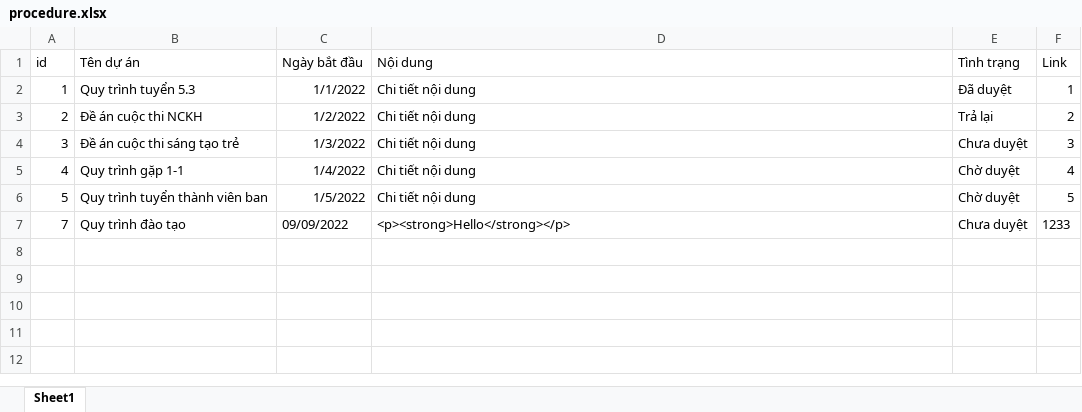
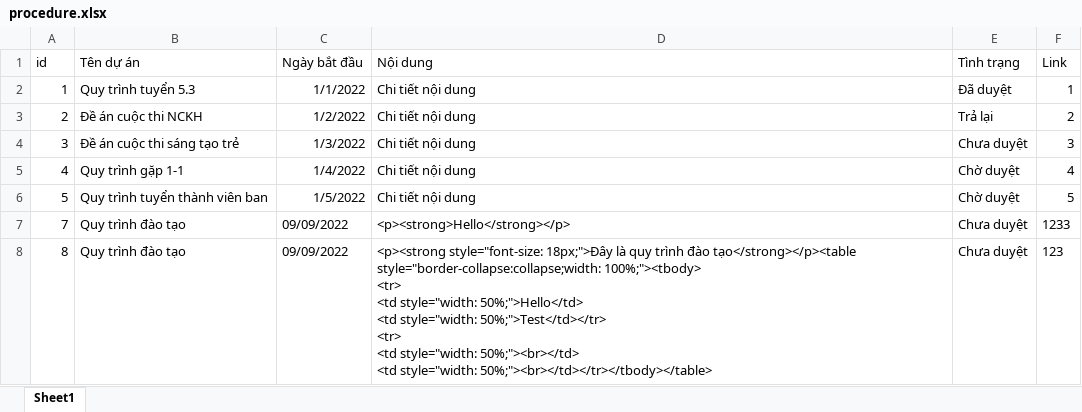
Before and after one commit to Belphegor2801/Hethongquanlylab, an Excel workbook: Hethongquanlylab/wwwroot/data/procedure.xlsx, sheet Sheet1, drawn as a sheet; values as stored, in another font and other column widths than the file's, no borders; ↵ is a line break in a cell; the diff names each change by its address in the sheet, - before the commit and + after, or states it on an @@ line.

Commit message:
Biểu diễn dữ liệu từ trình soạn thảo văn bản

```diff
--- a/Hethongquanlylab/wwwroot/data/procedure.xlsx (sheet Sheet1)
+++ b/Hethongquanlylab/wwwroot/data/procedure.xlsx (sheet Sheet1)
+row 8: 8 | Quy trình đào tạo | 09/09/2022 | <p><strong style="font-size: 18px;">Đây là quy trình đào tạo</strong></p><table style="border-collapse:collapse;width: 100%;"><tbody> ↵ <tr> ↵ <td style="width: 50%;">Hello</td> ↵ <td style="width: 50%;">Test</td></tr> ↵ <tr> ↵ <td style="width: 50%;"><br></td> ↵ <td style="width: 50%;"><br></td></tr></tbody></table> | Chưa duyệt | 123
```
Also changed, not shown: 2 other files.
